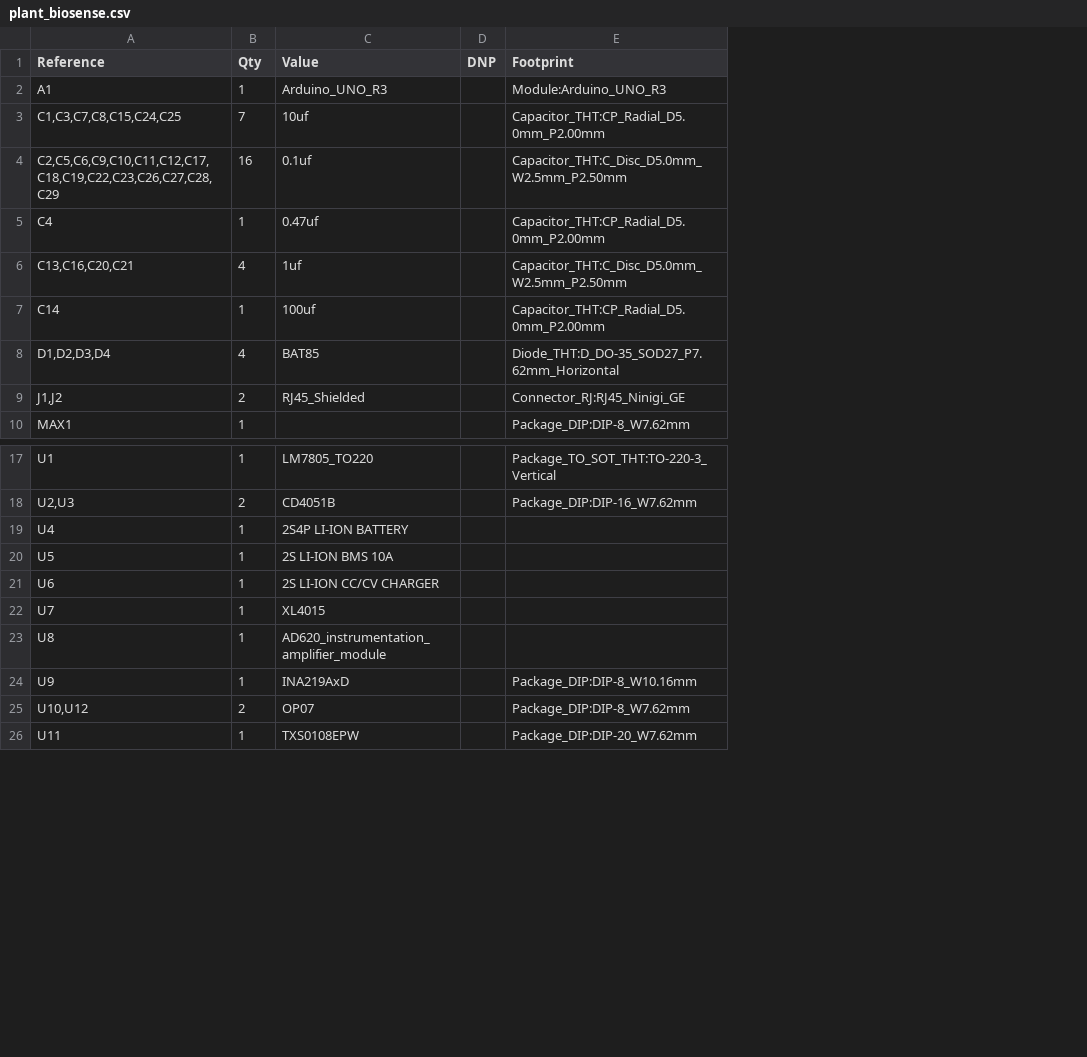
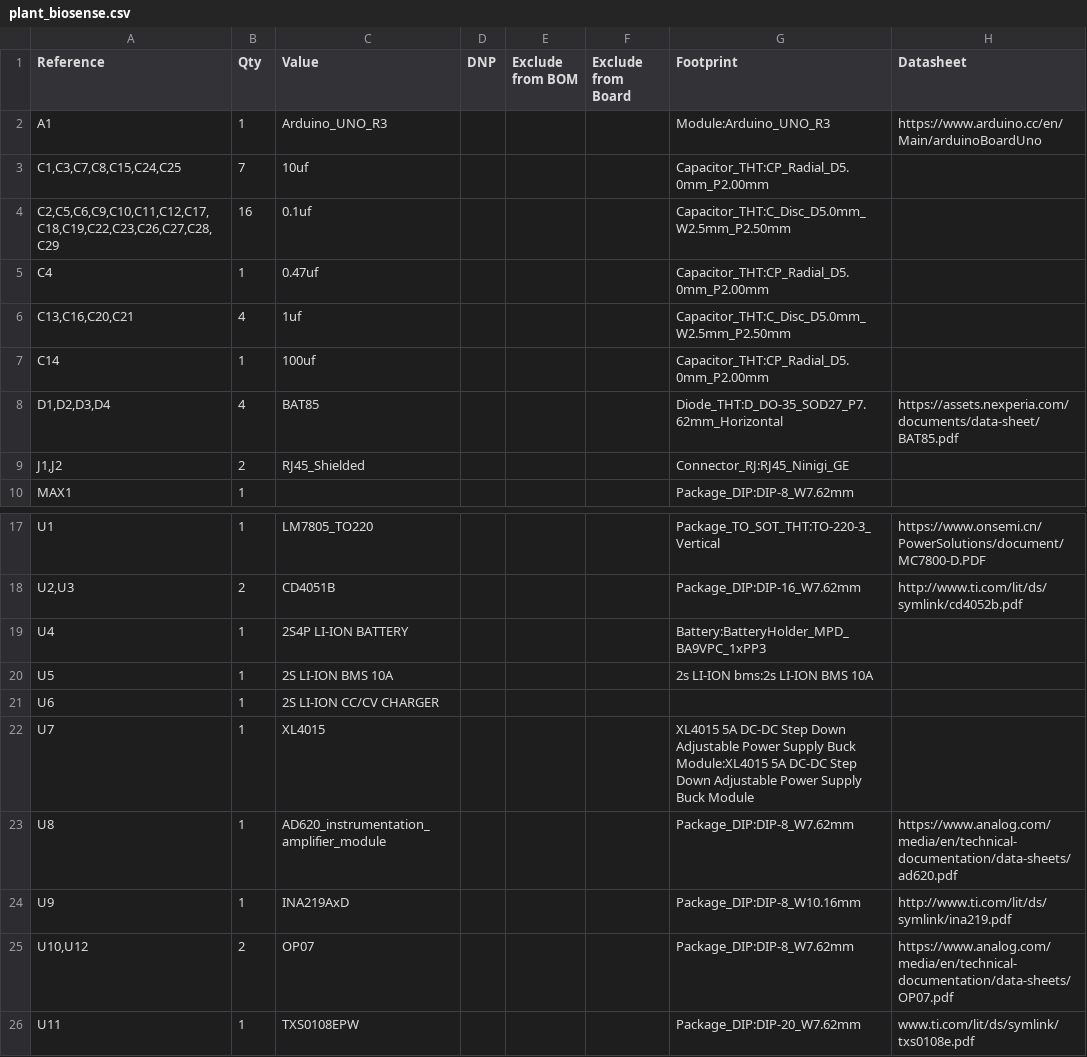
Before and after one commit to ISLERI-labs/CP_hardware_resources, a CSV file: kicad_resources/design_files/plant_biosense/plant_biosense.csv, drawn as a sheet; only a part is shown, gaps mark what is left out; addresses are those after the commit; the diff names each change by its address in the sheet, - before the commit and + after, or states it on an @@ line.

Commit message:
Improve biosense BOM and schematic layout
Updated the Plant Biosense BOM with KiCad export fields, datasheet links, and corrected component metadata. Refreshed the designator list in the project file and adjusted the schematic layout by moving the XL4015 output note, adding a capacitive touch interface annotation, and aligning related symbols and wiring for a cleaner design.

```diff
--- a/kicad_resources/design_files/plant_biosense/plant_biosense.csv
+++ b/kicad_resources/design_files/plant_biosense/plant_biosense.csv
+column E (Exclude from BOM), empty
+column F (Exclude from Board), empty
+column H (Datasheet), rows 2-8: https://www.arduino.cc/en/Main/arduinoBoardUno |  |  |  |  |  | https://assets.nexperia.com/documents/data-sheet/BAT85.pdf; rows 17-26: https://www.onsemi.cn/PowerSolutions/document/MC7800-D.PDF | http://www.ti.com/lit/ds/symlink/cd4052b.pdf |  |  |  |  | https://www.analog.com/media/en/technical-documentation/data-sheets/ad620.pdf | http://www.ti.com/lit/ds/symlink/ina219.pdf | https://www.analog.com/media/en/technical-documentation/data-sheets/OP07.pdf | www.ti.com/lit/ds/symlink/txs0108e.pdf
-G19 (Footprint): (empty)
+G19 (Footprint): Battery:BatteryHolder_MPD_BA9VPC_1xPP3
-G20 (Footprint): (empty)
+G20 (Footprint): 2s LI-ION bms:2s LI-ION BMS 10A
-G22 (Footprint): (empty)
+G22 (Footprint): XL4015 5A DC-DC Step Down Adjustable Power Supply Buck Module:XL4015 5A DC-DC Step Down Adjustable Power Supply Buck Module
-G23 (Footprint): (empty)
+G23 (Footprint): Package_DIP:DIP-8_W7.62mm
```
Also changed, not shown: 2 other files.
